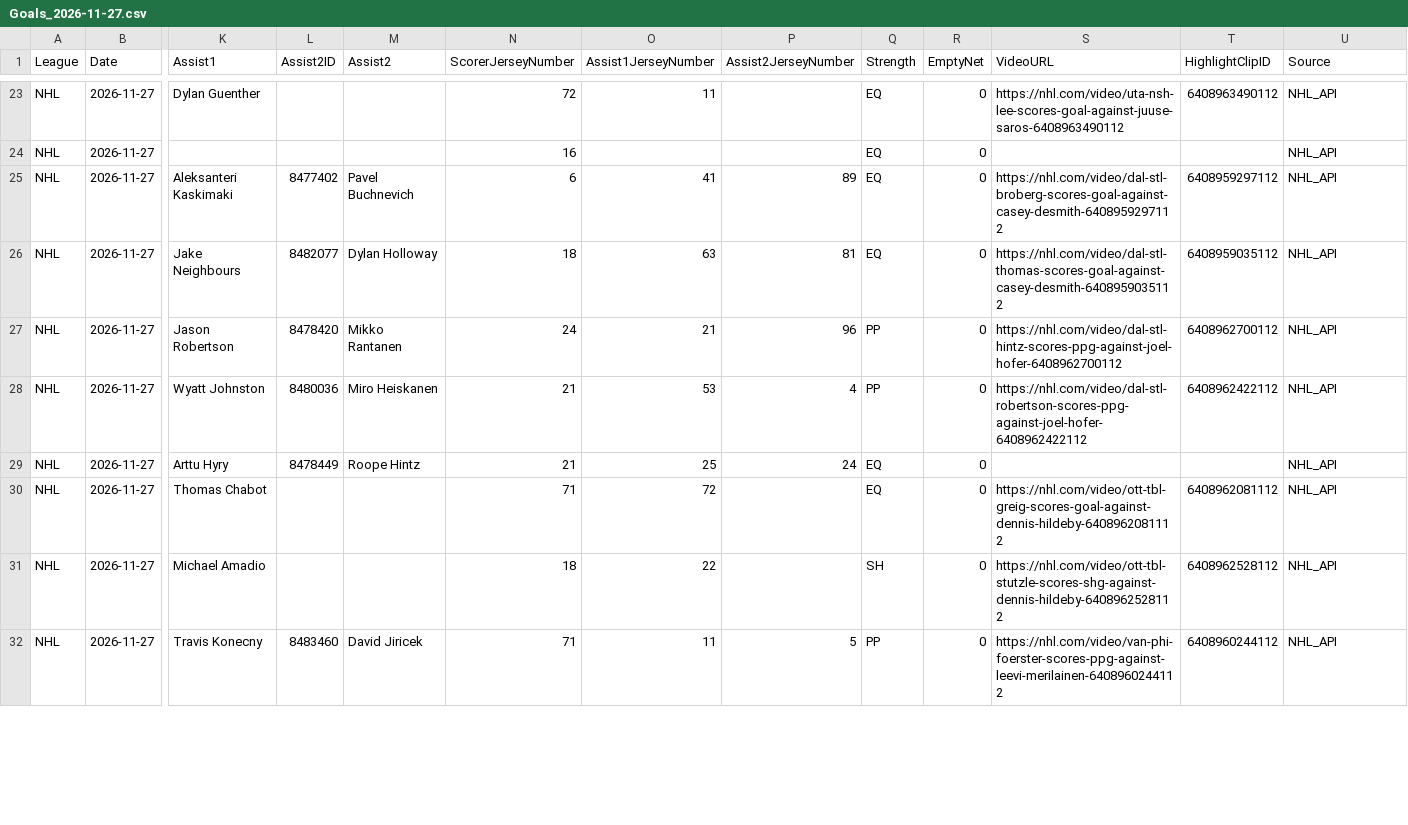
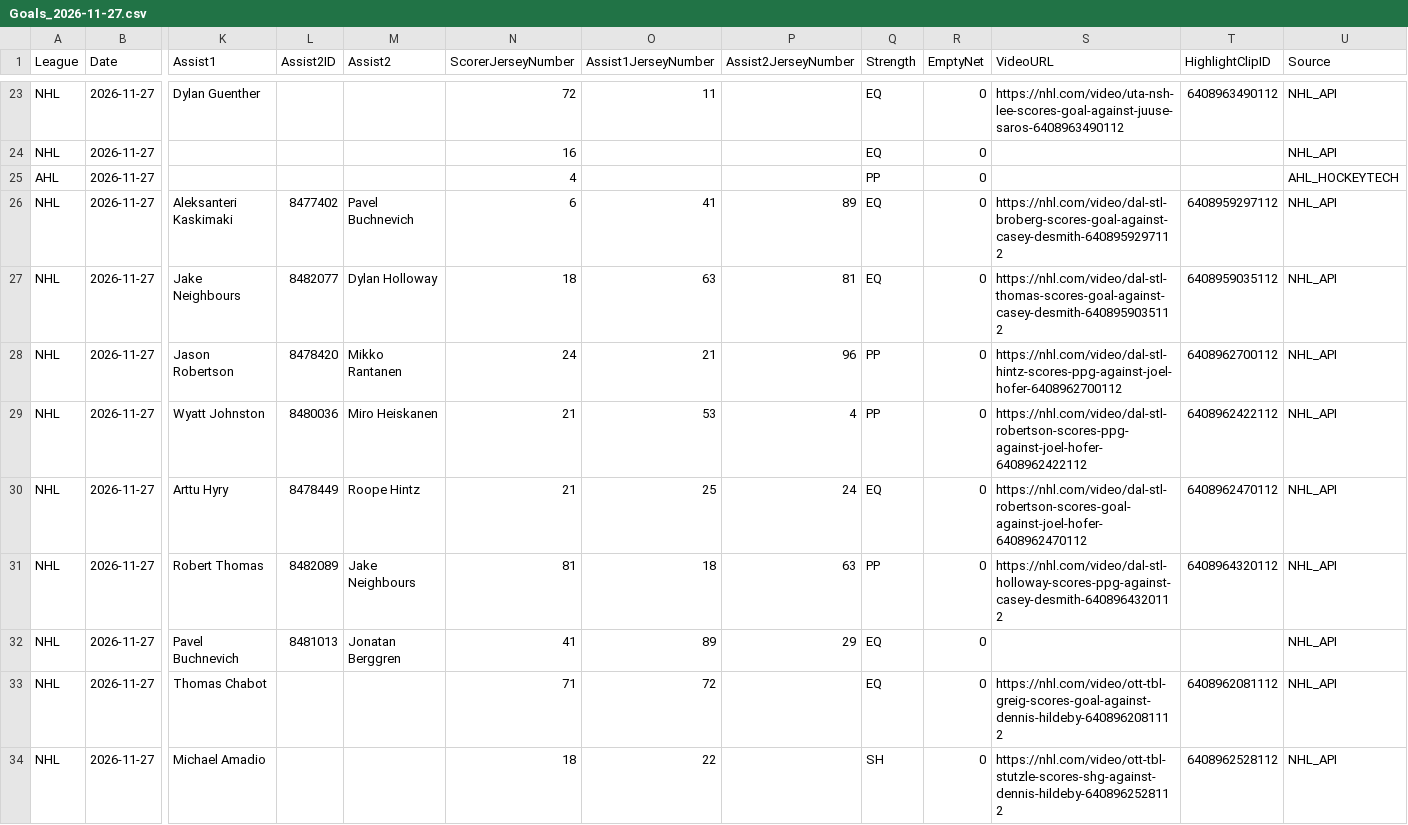
Before and after one commit to skaterbosse/hockey, a CSV file: statsByDate/data/playerstats/Goals_2026-11-27.csv, drawn as a sheet; only a part is shown, gaps mark what is left out; the shorter side is filled out with more unchanged rows; addresses are those after the commit; rows hold the shown columns only; the diff covers the shown part only; the diff names each change by its address in the sheet, - before the commit and + after, or states it on an @@ line.

```diff
--- a/statsByDate/data/playerstats/Goals_2026-11-27.csv
+++ b/statsByDate/data/playerstats/Goals_2026-11-27.csv
+row 25: AHL | 2026-11-27 |  |  |  | 4 |  |  | PP | 0 |  |  | AHL_HOCKEYTECH
-S30 (VideoURL): (empty)
+S30 (VideoURL): https://nhl.com/video/dal-stl-robertson-scores-goal-against-joel-hofer-6408962470112
-T30 (HighlightClipID): (empty)
+T30 (HighlightClipID): 6408962470112
+row 31: NHL | 2026-11-27 | Robert Thomas | 8482089 | Jake Neighbours | 81 | 18 | 63 | PP | 0 | https://nhl.com/video/dal-stl-holloway-scores-ppg-against-casey-desmith-6408964320112 | 6408964320112 | NHL_API
+row 32: NHL | 2026-11-27 | Pavel Buchnevich | 8481013 | Jonatan Berggren | 41 | 89 | 29 | EQ | 0 |  |  | NHL_API
```
Also changed, not shown: 3 added rows and 2 edited cells elsewhere in this file, statsByDate/data/games/Games_2026-11-27.csv, statsByDate/data/playerstats/PlayerStats_2026-11-27.csv, 33 other files.
